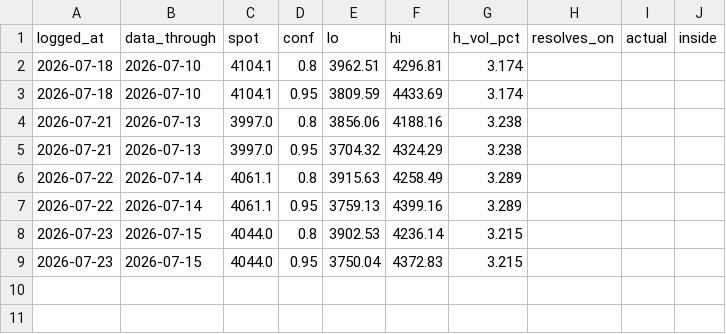
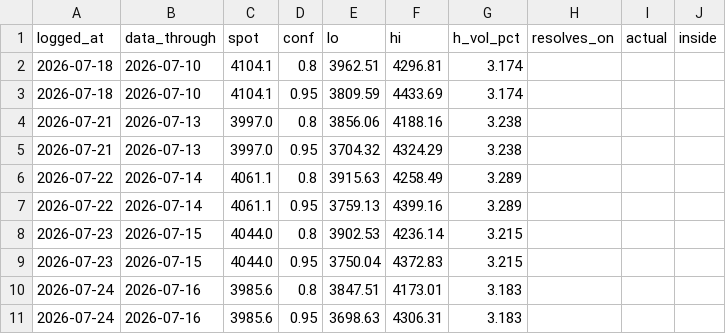
Before and after one commit to Srimurari14/gold-band, a CSV file: logs/predictions.csv, drawn as a sheet; the diff names each change by its address in the sheet, - before the commit and + after, or states it on an @@ line.

```diff
--- a/logs/predictions.csv
+++ b/logs/predictions.csv
+row 10: 2026-07-24 | 2026-07-16 | 3985.6 | 0.8 | 3847.51 | 4173.01 | 3.183
+row 11: 2026-07-24 | 2026-07-16 | 3985.6 | 0.95 | 3698.63 | 4306.31 | 3.183
```
Also changed, not shown: logs/daily_predictions.csv.
